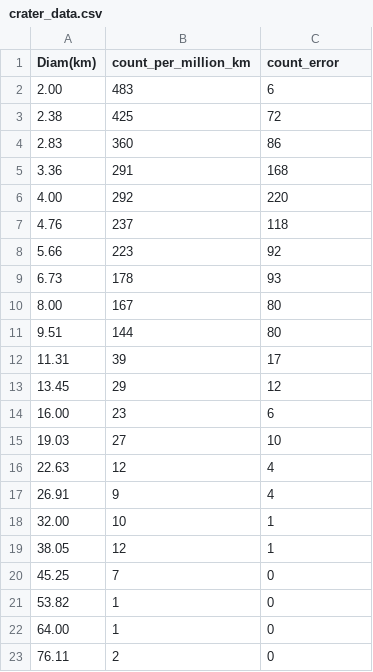
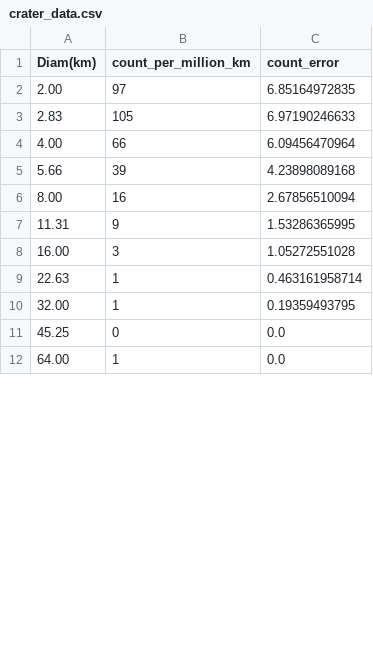
Before and after one commit to stephtdouglas/nyc_prep, a CSV file: craters/crater_data.csv, drawn as a sheet; only a part is shown; the diff covers the shown part only.

```diff
--- a/craters/crater_data.csv
+++ b/craters/crater_data.csv
@@ -1,23 +1,12 @@
 Diam(km),count_per_million_km,count_error
-2.00,483,6
-2.38,425,72
-2.83,360,86
-3.36,291,168
-4.00,292,220
-4.76,237,118
-5.66,223,92
-6.73,178,93
-8.00,167,80
-9.51,144,80
-11.31,39,17
-13.45,29,12
-16.00,23,6
-19.03,27,10
-22.63,12,4
-26.91,9,4
-32.00,10,1
-38.05,12,1
-45.25,7,0
-53.82,1,0
-64.00,1,0
-76.11,2,0
+2.00,97,6.85164972835
+2.83,105,6.97190246633
+4.00,66,6.09456470964
+5.66,39,4.23898089168
+8.00,16,2.67856510094
+11.31,9,1.53286365995
+16.00,3,1.05272551028
+22.63,1,0.463161958714
+32.00,1,0.19359493795
+45.25,0,0.0
+64.00,1,0.0
```
Also changed, not shown: 1 removed row and 4 edited cells elsewhere in this file, craters/crater_isochrones.csv, 2 other files.
